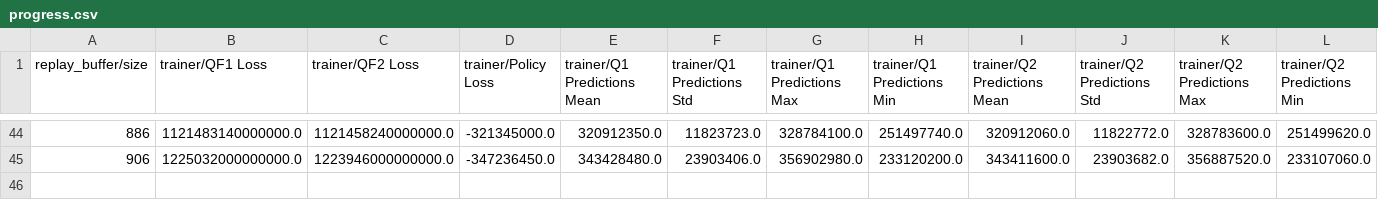
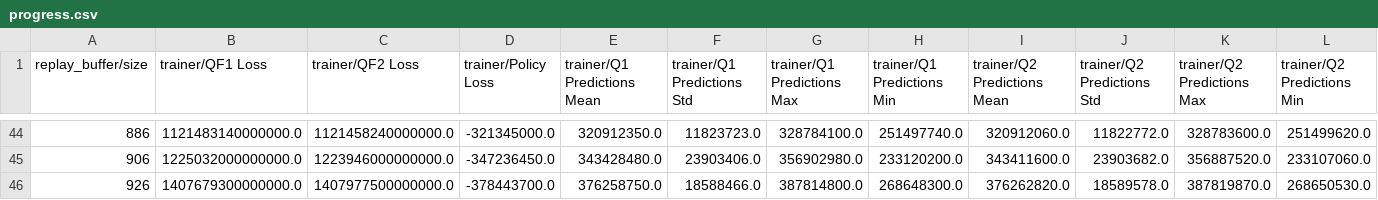
Before and after one commit to JieFeng-cse/benchmarking_soft, a CSV file: log/runs/StraightenRope-Panda-OSC-POSITION-SEED1/StraightenRope_Panda_OSC_POSITION_SEED1_2021_05_09_01_39_27_0000--s-0/progress.csv, drawn as a sheet; only a part is shown, gaps mark what is left out; rows hold the shown columns only; the diff names each change by its address in the sheet, - before the commit and + after, or states it on an @@ line.

```diff
--- a/log/runs/StraightenRope-Panda-OSC-POSITION-SEED1/StraightenRope_Panda_OSC_POSITION_SEED1_2021_05_09_01_39_27_0000--s-0/progress.csv
+++ b/log/runs/StraightenRope-Panda-OSC-POSITION-SEED1/StraightenRope_Panda_OSC_POSITION_SEED1_2021_05_09_01_39_27_0000--s-0/progress.csv
+row 46: 926 | 1407679300000000.0 | 1407977500000000.0 | -378443700.0 | 376258750.0 | 18588466.0 | 387814800.0 | 268648300.0 | 376262820.0 | 18589578.0 | 387819870.0 | 268650530.0
```
Also changed, not shown: log/runs/StraightenRope-Panda-OSC-POSITION-SEED1/StraightenRope_Panda_OSC_POSITION_SEED1_2021_05_08_18_07_53_0000--s-0/progress.csv, 2 other files.
